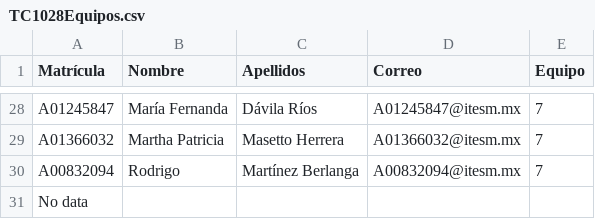
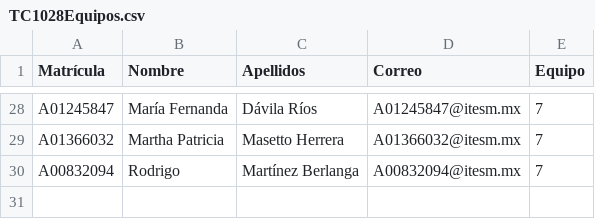
Before and after one commit to germands8/TC1028, a CSV file: TC1028Equipos.csv, drawn as a sheet; only a part is shown, gaps mark what is left out; the diff names each change by its address in the sheet, - before the commit and + after, or states it on an @@ line.

Commit message:
Update TC1028Equipos.csv

```diff
--- a/TC1028Equipos.csv
+++ b/TC1028Equipos.csv
-row 31: No data
```
